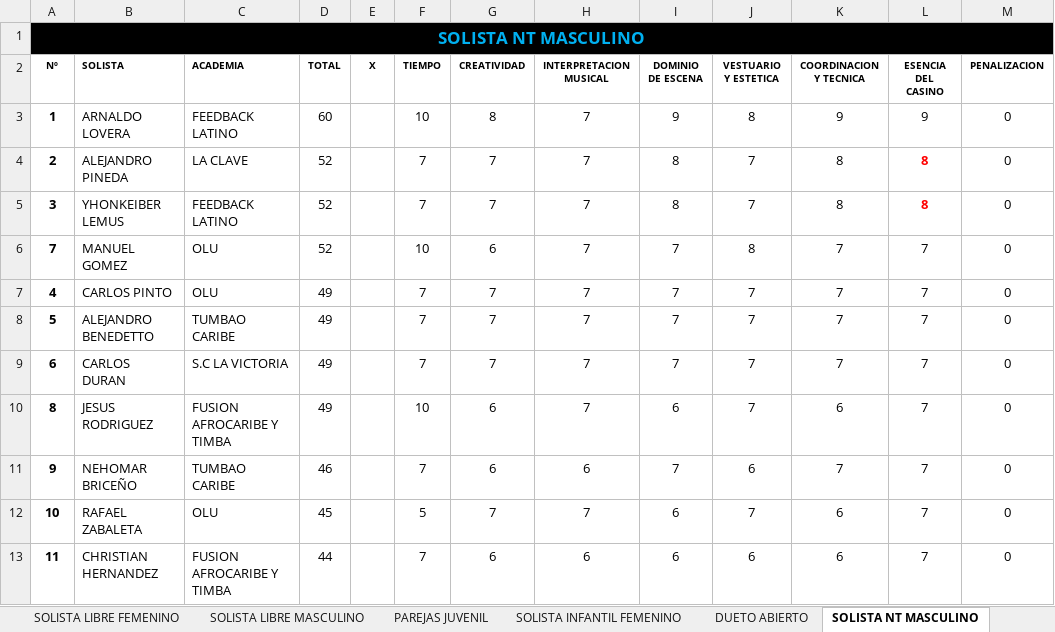
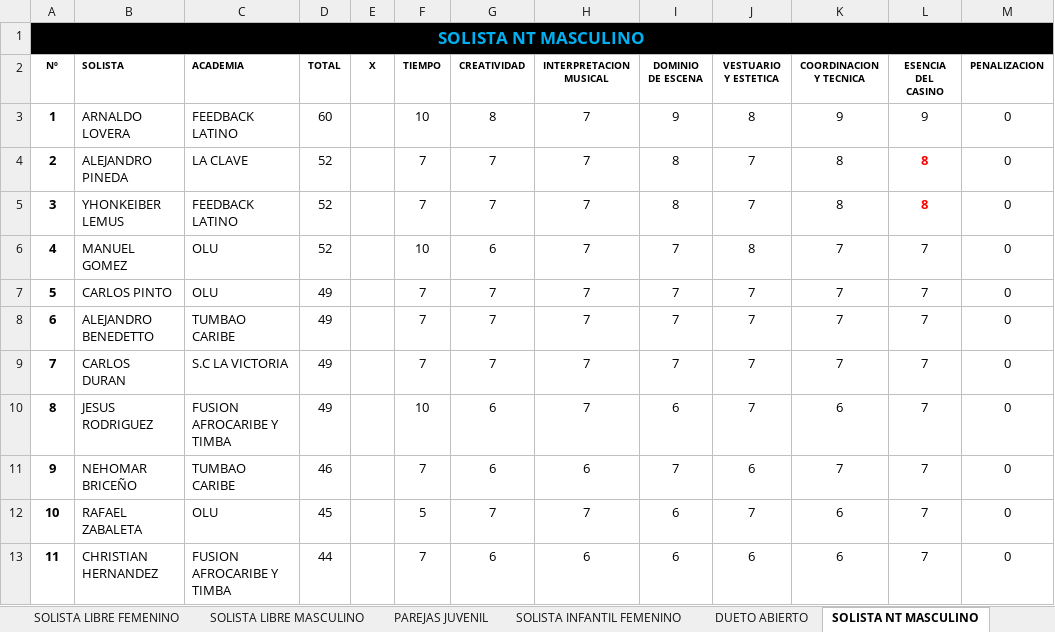
Before and after one commit to aarcela/sweetestKids, an Excel workbook: assets/data/enruedate2019.xlsx, sheet SOLISTA NT MASCULINO, drawn as a sheet; values as stored, in another font and other column widths than the file's, no borders; removed rows and columns are numbered as before the commit, all else as after; the diff names each change by its address in the sheet, - before the commit and + after, or states it on an @@ line.

```diff
--- a/assets/data/enruedate2019.xlsx (sheet SOLISTA NT MASCULINO)
+++ b/assets/data/enruedate2019.xlsx (sheet SOLISTA NT MASCULINO)
-row 6: 7 | MANUEL GOMEZ | OLU | 52 |  | 10 | 6 | 7 | 7 | 8 | 7 | 7 | 0
-B6 (SOLISTA): CARLOS PINTO
+B6 (SOLISTA): MANUEL GOMEZ
-D6 (TOTAL): 49
+D6 (TOTAL): 52
-F6 (TIEMPO): 7
+F6 (TIEMPO): 10
-G6 (CREATIVIDAD): 7
+G6 (CREATIVIDAD): 6
-J6 (VESTUARIO Y ESTETICA): 7
+J6 (VESTUARIO Y ESTETICA): 8
-B7 (SOLISTA): ALEJANDRO BENEDETTO
+B7 (SOLISTA): CARLOS PINTO
-C7 (ACADEMIA): TUMBAO CARIBE
+C7 (ACADEMIA): OLU
-B8 (SOLISTA): CARLOS DURAN
+B8 (SOLISTA): ALEJANDRO BENEDETTO
-C8 (ACADEMIA): S.C LA VICTORIA
+C8 (ACADEMIA): TUMBAO CARIBE
+row 9: 7 | CARLOS DURAN | S.C LA VICTORIA | 49 |  | 7 | 7 | 7 | 7 | 7 | 7 | 7 | 0
```
Also changed, not shown: sheet PAREJAS NT, formulas that keep their value.
